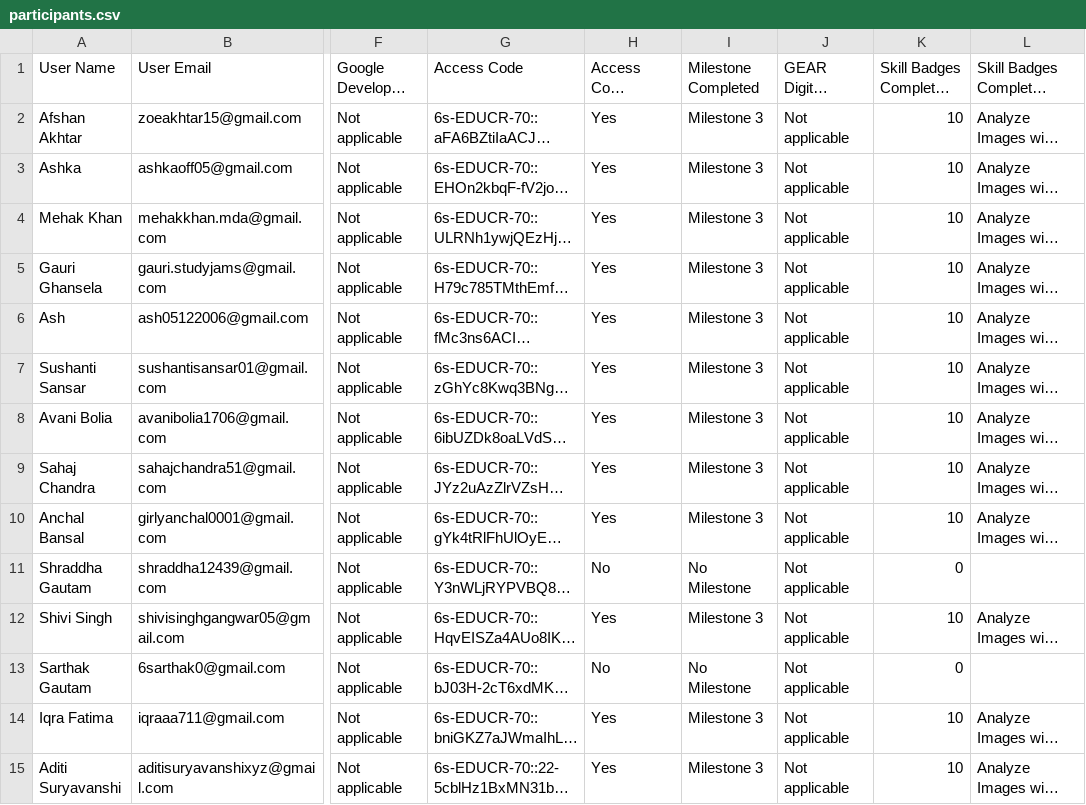
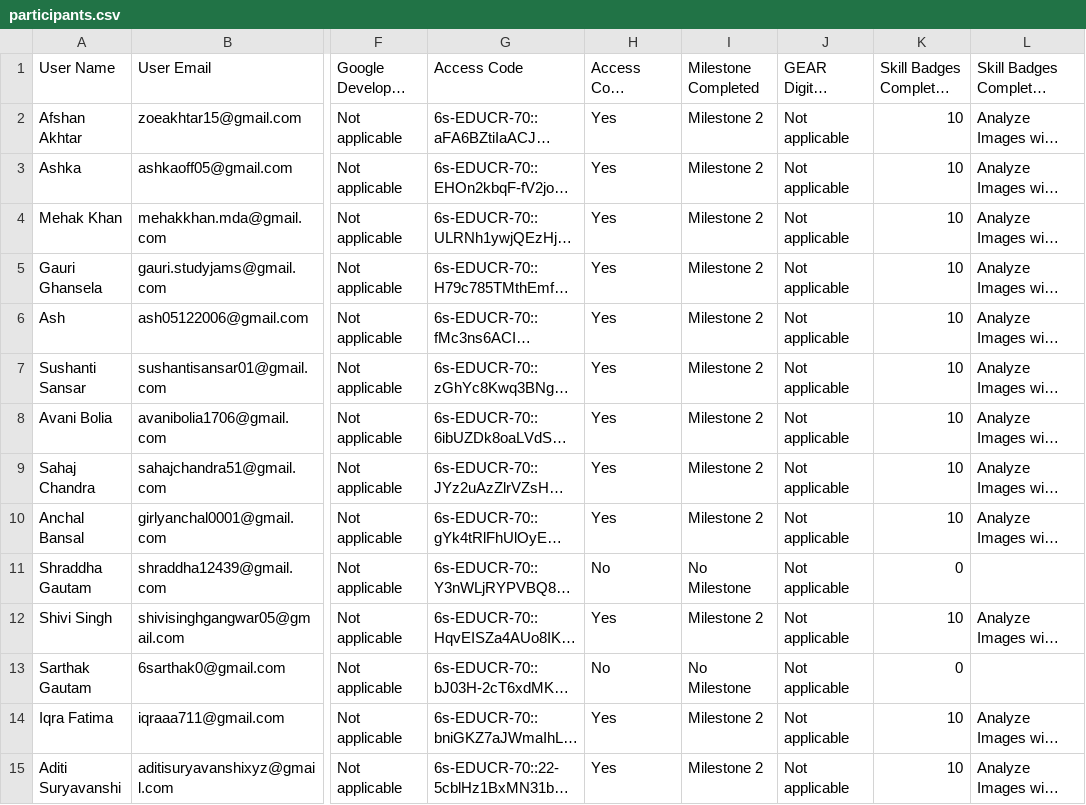
Before and after one commit to ParishiMishra/Cloud-Study-Jams-2025, a CSV file: participants.csv, drawn as a sheet; only a part is shown, gaps mark what is left out; long unchanged cells end in …; the diff covers the shown part only; the diff names each change by its address in the sheet, - before the commit and + after, or states it on an @@ line.

Commit message:
update nov 25

```diff
--- a/participants.csv
+++ b/participants.csv
-I2:I10 (Milestone Completed): Milestone 3
+I2:I10 (Milestone Completed): Milestone 2
-I12 (Milestone Completed): Milestone 3
+I12 (Milestone Completed): Milestone 2
-I14:I15 (Milestone Completed): Milestone 3
+I14:I15 (Milestone Completed): Milestone 2
```
Also changed, not shown: 69 edited cells elsewhere in this file.
